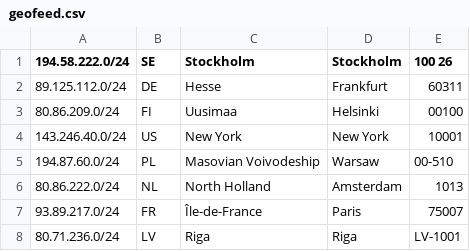
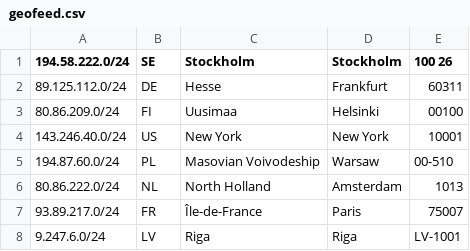
Before and after one commit to CATSSEC/geofeed, a CSV file: geofeed.csv, drawn as a sheet.

Commit message:
Update geofeed.csv

```diff
--- a/geofeed.csv
+++ b/geofeed.csv
@@ -7,2 +7,2 @@
 93.89.217.0/24,FR,Île-de-France,Paris,75007
-80.71.236.0/24,LV,Riga,Riga,LV-1001
+9.247.6.0/24,LV,Riga,Riga,LV-1001
```
